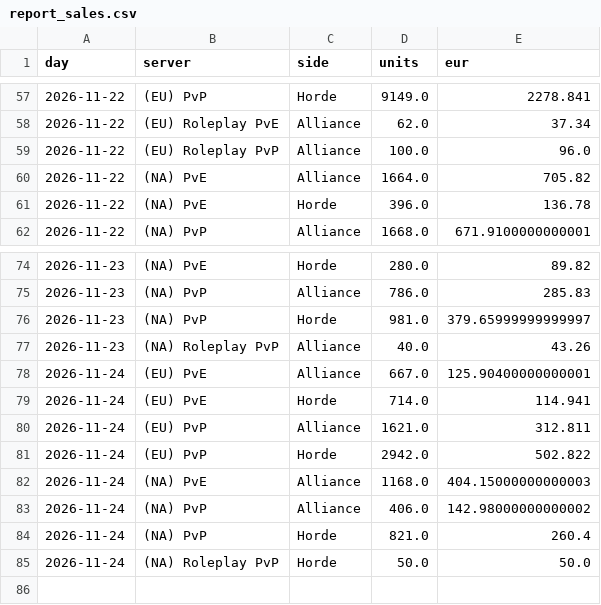
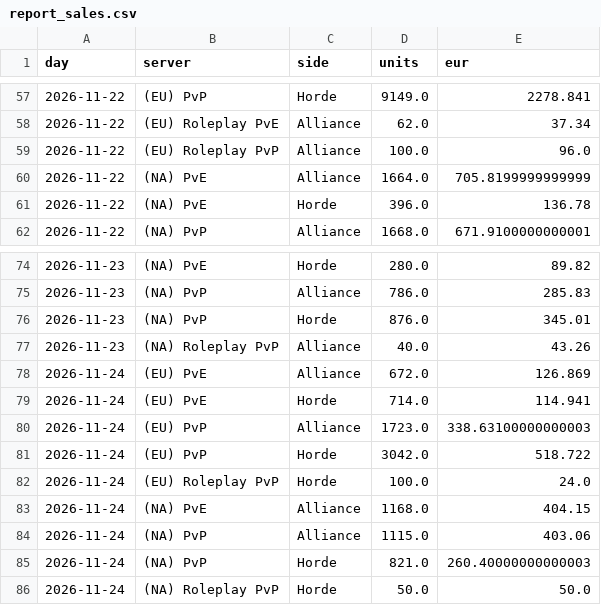
Before and after one commit to KornoticTheEnd/funpay-tracker, a CSV file: docs/report_sales.csv, drawn as a sheet; only a part is shown, gaps mark what is left out.

```diff
--- a/docs/report_sales.csv
+++ b/docs/report_sales.csv
@@ -59,3 +59,3 @@ day,server,side,units,eur
 2026-11-22,(EU) Roleplay PvP,Alliance,100.0,96.0
-2026-11-22,(NA) PvE,Alliance,1664.0,705.82
+2026-11-22,(NA) PvE,Alliance,1664.0,705.8199999999999
 2026-11-22,(NA) PvE,Horde,396.0,136.78
@@ -75,11 +75,12 @@ day,server,side,units,eur
 2026-11-23,(NA) PvP,Alliance,786.0,285.83
-2026-11-23,(NA) PvP,Horde,981.0,379.65999999999997
+2026-11-23,(NA) PvP,Horde,876.0,345.01
 2026-11-23,(NA) Roleplay PvP,Alliance,40.0,43.26
-2026-11-24,(EU) PvE,Alliance,667.0,125.90400000000001
+2026-11-24,(EU) PvE,Alliance,672.0,126.869
 2026-11-24,(EU) PvE,Horde,714.0,114.941
-2026-11-24,(EU) PvP,Alliance,1621.0,312.811
-2026-11-24,(EU) PvP,Horde,2942.0,502.822
-2026-11-24,(NA) PvE,Alliance,1168.0,404.15000000000003
-2026-11-24,(NA) PvP,Alliance,406.0,142.98000000000002
-2026-11-24,(NA) PvP,Horde,821.0,260.4
+2026-11-24,(EU) PvP,Alliance,1723.0,338.63100000000003
+2026-11-24,(EU) PvP,Horde,3042.0,518.722
+2026-11-24,(EU) Roleplay PvP,Horde,100.0,24.0
+2026-11-24,(NA) PvE,Alliance,1168.0,404.15
+2026-11-24,(NA) PvP,Alliance,1115.0,403.06
+2026-11-24,(NA) PvP,Horde,821.0,260.40000000000003
 2026-11-24,(NA) Roleplay PvP,Horde,50.0,50.0
```
Also changed, not shown: docs/report_prices.csv, 4 other files.
